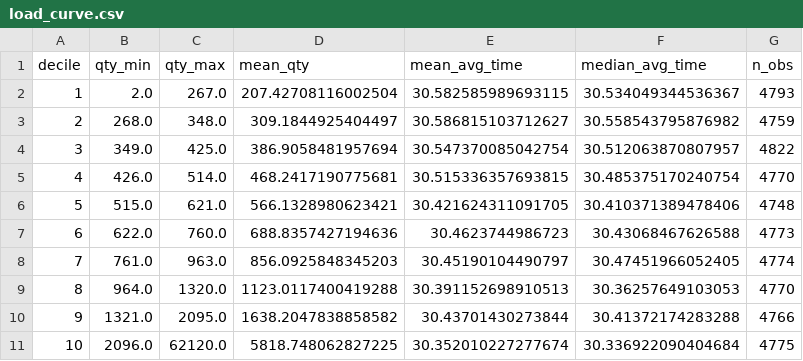
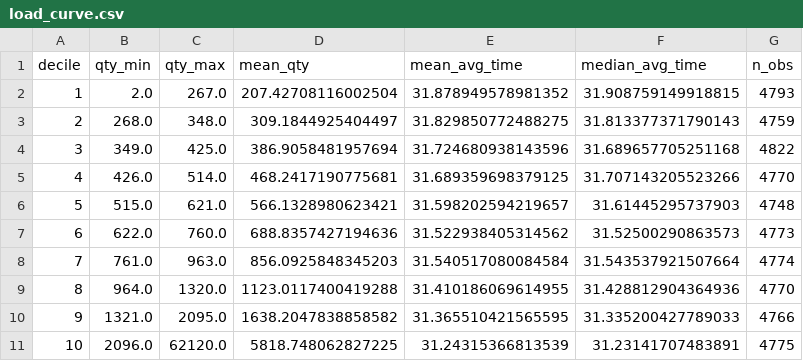
Before and after one commit to NikitaBoyarkin/delivery-control-tower, a CSV file: reports/load_curve.csv, drawn as a sheet.

```diff
--- a/reports/load_curve.csv
+++ b/reports/load_curve.csv
@@ -1,11 +1,11 @@
 decile,qty_min,qty_max,mean_qty,mean_avg_time,median_avg_time,n_obs
-1,2.0,267.0,207.42708116002504,30.582585989693115,30.534049344536367,4793
-2,268.0,348.0,309.1844925404497,30.586815103712627,30.558543795876982,4759
-3,349.0,425.0,386.9058481957694,30.547370085042754,30.512063870807957,4822
-4,426.0,514.0,468.2417190775681,30.515336357693815,30.485375170240754,4770
-5,515.0,621.0,566.1328980623421,30.421624311091705,30.410371389478406,4748
-6,622.0,760.0,688.8357427194636,30.4623744986723,30.43068467626588,4773
-7,761.0,963.0,856.0925848345203,30.45190104490797,30.47451966052405,4774
-8,964.0,1320.0,1123.0117400419288,30.391152698910513,30.36257649103053,4770
-9,1321.0,2095.0,1638.2047838858582,30.43701430273844,30.41372174283288,4766
-10,2096.0,62120.0,5818.748062827225,30.352010227277674,30.336922090404684,4775
+1,2.0,267.0,207.42708116002504,31.878949578981352,31.908759149918815,4793
+2,268.0,348.0,309.1844925404497,31.829850772488275,31.813377371790143,4759
+3,349.0,425.0,386.9058481957694,31.724680938143596,31.689657705251168,4822
+4,426.0,514.0,468.2417190775681,31.689359698379125,31.707143205523266,4770
+5,515.0,621.0,566.1328980623421,31.598202594219657,31.61445295737903,4748
+6,622.0,760.0,688.8357427194636,31.522938405314562,31.52500290863573,4773
+7,761.0,963.0,856.0925848345203,31.540517080084584,31.543537921507664,4774
+8,964.0,1320.0,1123.0117400419288,31.410186069614955,31.428812904364936,4770
+9,1321.0,2095.0,1638.2047838858582,31.365510421565595,31.335200427789033,4766
+10,2096.0,62120.0,5818.748062827225,31.24315366813539,31.23141707483891,4775
```
Also changed, not shown: reports/bottleneck_cities.csv, reports/hypothesis_results.csv, 13 other files.
